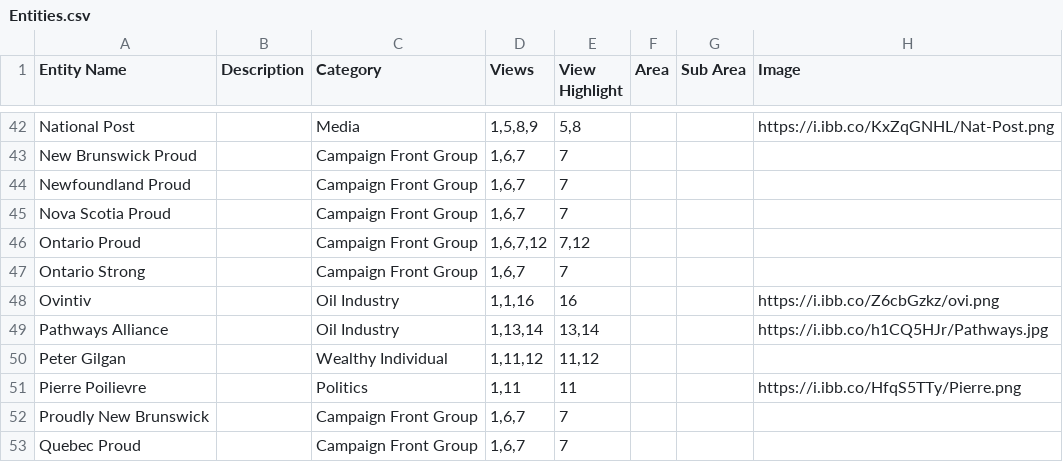
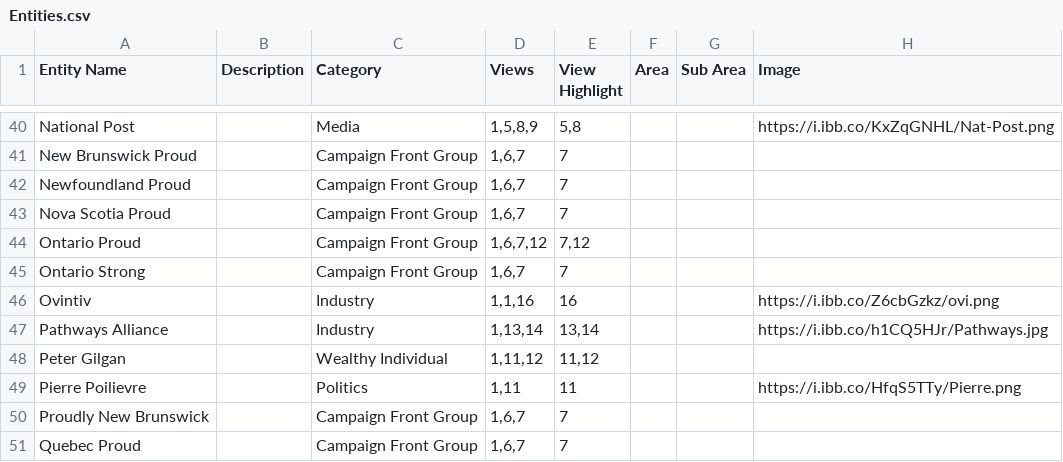
Before and after one commit to xStan89/Mapper2, a CSV file: data/Entities.csv, drawn as a sheet; only a part is shown, gaps mark what is left out; addresses are those after the commit; the diff covers the shown part only; the diff names each change by its address in the sheet, - before the commit and + after, or states it on an @@ line.

Commit message:
Add files via upload

```diff
--- a/data/Entities.csv
+++ b/data/Entities.csv
-C46:C47 (Category): Oil Industry
+C46:C47 (Category): Industry
```
Also changed, not shown: 2 removed rows and 11 edited cells elsewhere in this file.
